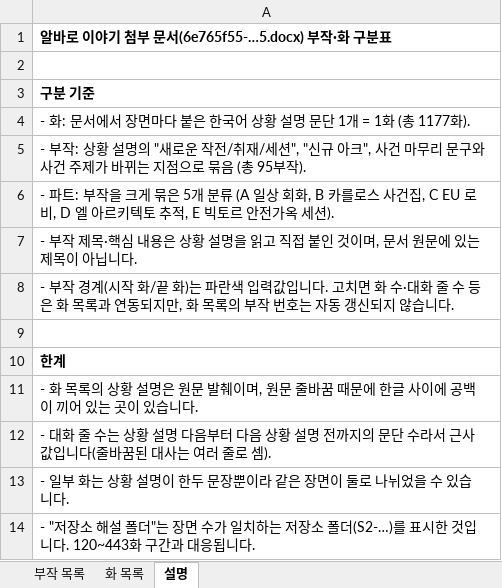
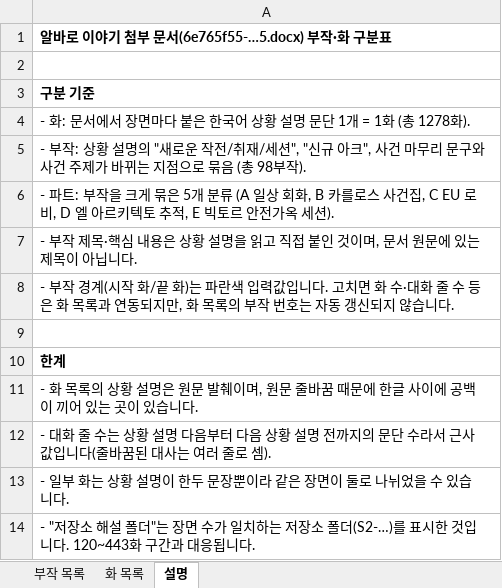
Before and after one commit to svetsvet1982/Spain-Alvaro-Story, an Excel workbook: 알바로_부작_화_목록.xlsx, sheet 설명, drawn as a sheet; values as stored, in another font and other column widths than the file's, no borders; the diff names each change by its address in the sheet, - before the commit and + after, or states it on an @@ line.

```diff
--- a/알바로_부작_화_목록.xlsx (sheet 설명)
+++ b/알바로_부작_화_목록.xlsx (sheet 설명)
-A4: …(총 1177화).
+A4: …(총 1278화).
-A5: …(총 95부작).
+A5: …(총 98부작).
```
Also changed, not shown: sheet 화 목록, sheet 부작 목록, 7 other files.
